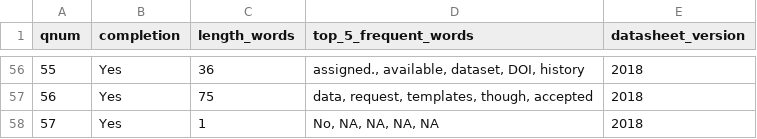
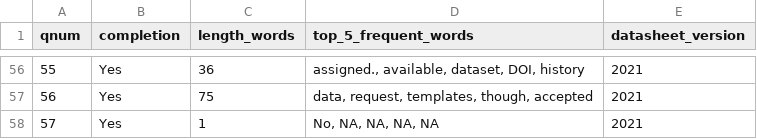
Before and after one commit to eshtab/datasheet_quality_analysis, a CSV file: inputs/data/cleaned/datasheet2.csv, drawn as a sheet; only a part is shown, gaps mark what is left out; the diff covers the shown part only.

```diff
--- a/inputs/data/cleaned/datasheet2.csv
+++ b/inputs/data/cleaned/datasheet2.csv
@@ -56,3 +56,3 @@
-55,"Yes",36,"assigned., available, dataset, DOI, history","2018"
-56,"Yes",75,"data, request, templates, though, accepted","2018"
-57,"Yes",1,"No, NA, NA, NA, NA","2018"
+55,"Yes",36,"assigned., available, dataset, DOI, history","2021"
+56,"Yes",75,"data, request, templates, though, accepted","2021"
+57,"Yes",1,"No, NA, NA, NA, NA","2021"
```
Also changed, not shown: 64 edited cells elsewhere in this file, inputs/data/cleaned/datasheet3.csv, 9 other files.
